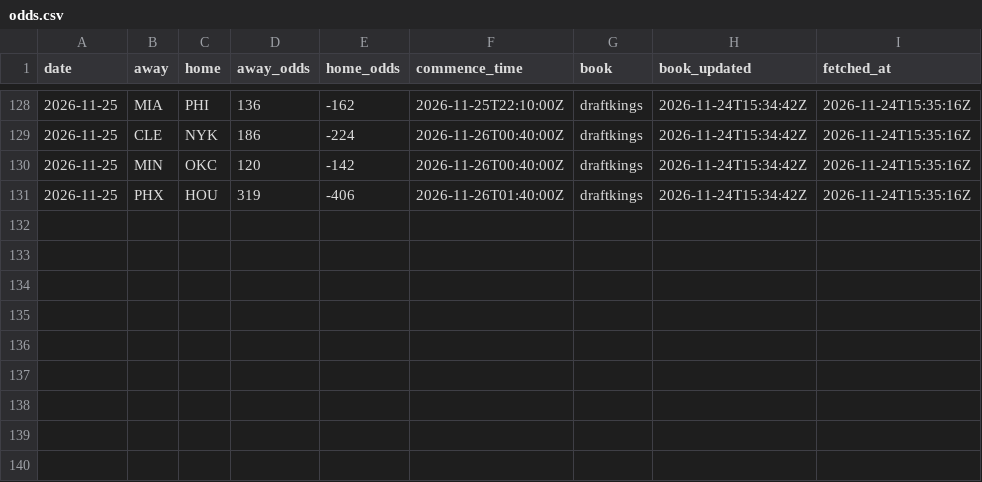
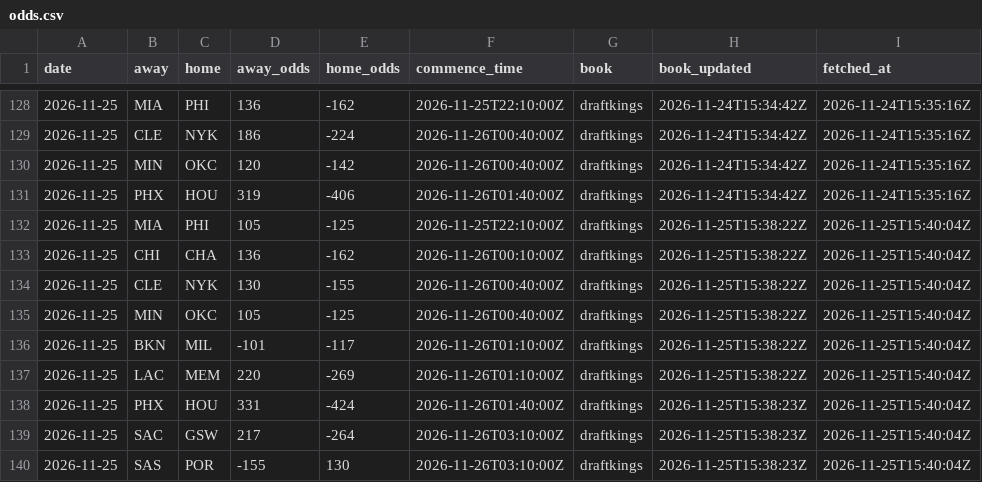
Before and after one commit to tylernordberg0/nba-game-predictor, a CSV file: results/odds.csv, drawn as a sheet; only a part is shown, gaps mark what is left out.

```diff
--- a/results/odds.csv
+++ b/results/odds.csv
@@ -131 +131,10 @@ date,away,home,away_odds,home_odds,commence_time,book,book_updated,fetched_at
 2026-11-25,PHX,HOU,319,-406,2026-11-26T01:40:00Z,draftkings,2026-11-24T15:34:42Z,2026-11-24T15:35:16Z
+2026-11-25,MIA,PHI,105,-125,2026-11-25T22:10:00Z,draftkings,2026-11-25T15:38:22Z,2026-11-25T15:40:04Z
+2026-11-25,CHI,CHA,136,-162,2026-11-26T00:10:00Z,draftkings,2026-11-25T15:38:22Z,2026-11-25T15:40:04Z
+2026-11-25,CLE,NYK,130,-155,2026-11-26T00:40:00Z,draftkings,2026-11-25T15:38:22Z,2026-11-25T15:40:04Z
+2026-11-25,MIN,OKC,105,-125,2026-11-26T00:40:00Z,draftkings,2026-11-25T15:38:22Z,2026-11-25T15:40:04Z
+2026-11-25,BKN,MIL,-101,-117,2026-11-26T01:10:00Z,draftkings,2026-11-25T15:38:22Z,2026-11-25T15:40:04Z
+2026-11-25,LAC,MEM,220,-269,2026-11-26T01:10:00Z,draftkings,2026-11-25T15:38:22Z,2026-11-25T15:40:04Z
+2026-11-25,PHX,HOU,331,-424,2026-11-26T01:40:00Z,draftkings,2026-11-25T15:38:23Z,2026-11-25T15:40:04Z
+2026-11-25,SAC,GSW,217,-264,2026-11-26T03:10:00Z,draftkings,2026-11-25T15:38:23Z,2026-11-25T15:40:04Z
+2026-11-25,SAS,POR,-155,130,2026-11-26T03:10:00Z,draftkings,2026-11-25T15:38:23Z,2026-11-25T15:40:04Z
```
Also changed, not shown: results/auto_bets_log.csv, results/predictions.csv, 3 other files.
